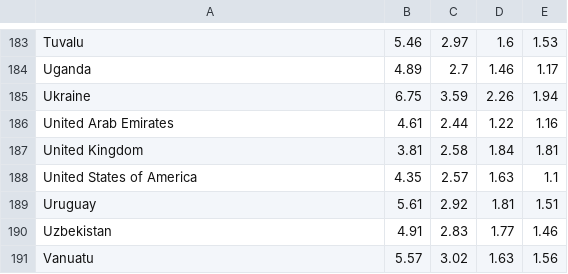
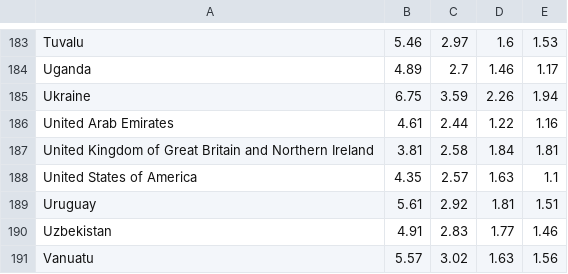
Before and after one commit to Christophepjh/Christophepjh.github.io, a CSV file: HydrogenPriceByCountry.csv, drawn as a sheet; only a part is shown, gaps mark what is left out.

Commit message:
Add files via upload

```diff
--- a/HydrogenPriceByCountry.csv
+++ b/HydrogenPriceByCountry.csv
@@ -186,3 +186,3 @@ Ukraine,6.75,3.59,2.26,1.94
 United Arab Emirates,4.61,2.44,1.22,1.16
-United Kingdom,3.81,2.58,1.84,1.81
+United Kingdom of Great Britain and Northern Ireland,3.81,2.58,1.84,1.81
 United States of America,4.35,2.57,1.63,1.1
```
